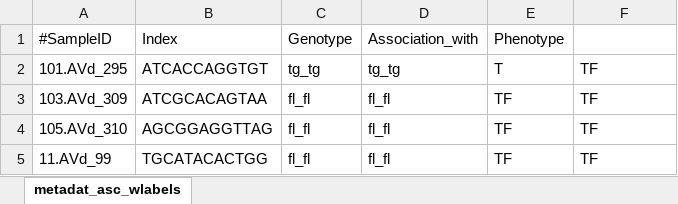
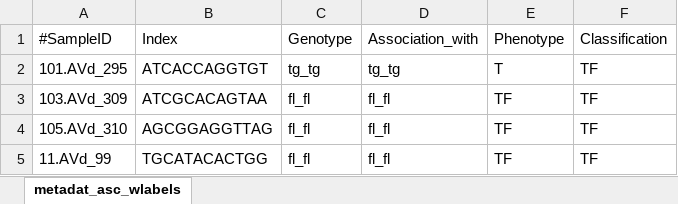
Before and after one commit to adamsorbie/Coleman_Lobner_ATF6_Dysbiosis_Gastroenterology_2018, an Excel workbook: metadat_asc_wlabels.xlsx, sheet metadat_asc_wlabels, drawn as a sheet; only a part is shown; values as stored, in another font and other column widths than the file's, no cell formats; the diff names each change by its address in the sheet, - before the commit and + after, or states it on an @@ line.

```diff
--- a/metadat_asc_wlabels.xlsx (sheet metadat_asc_wlabels)
+++ b/metadat_asc_wlabels.xlsx (sheet metadat_asc_wlabels)
-F1: (empty)
+F1: Classification
```
Also changed, not shown: cell formats, 17 other files.
